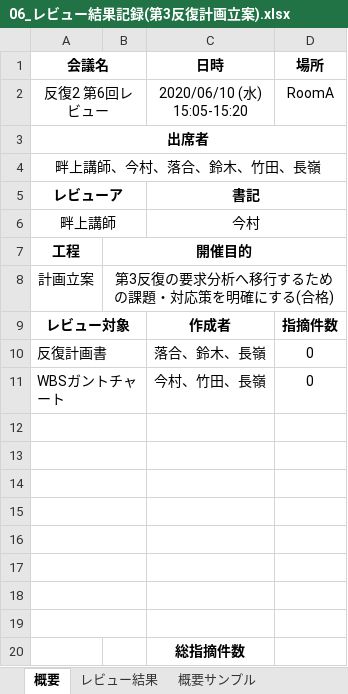
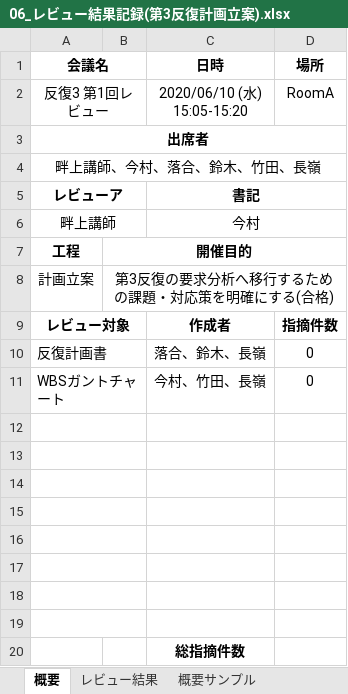
Before and after one commit to ImamuraChika/MEGANE_minipro, an Excel workbook: 99_review/review1/06_レビュー結果記録(第3反復計画立案).xlsx, sheet 概要, drawn as a sheet; values as stored, in another font and other column widths than the file's, no borders; the diff names each change by its address in the sheet, - before the commit and + after, or states it on an @@ line.

Commit message:
会議名変更

```diff
--- a/99_review/review1/06_レビュー結果記録(第3反復計画立案).xlsx (sheet 概要)
+++ b/99_review/review1/06_レビュー結果記録(第3反復計画立案).xlsx (sheet 概要)
-A2 (会議名): 反復2 第6回レビュー
+A2 (会議名): 反復3 第1回レビュー
```
